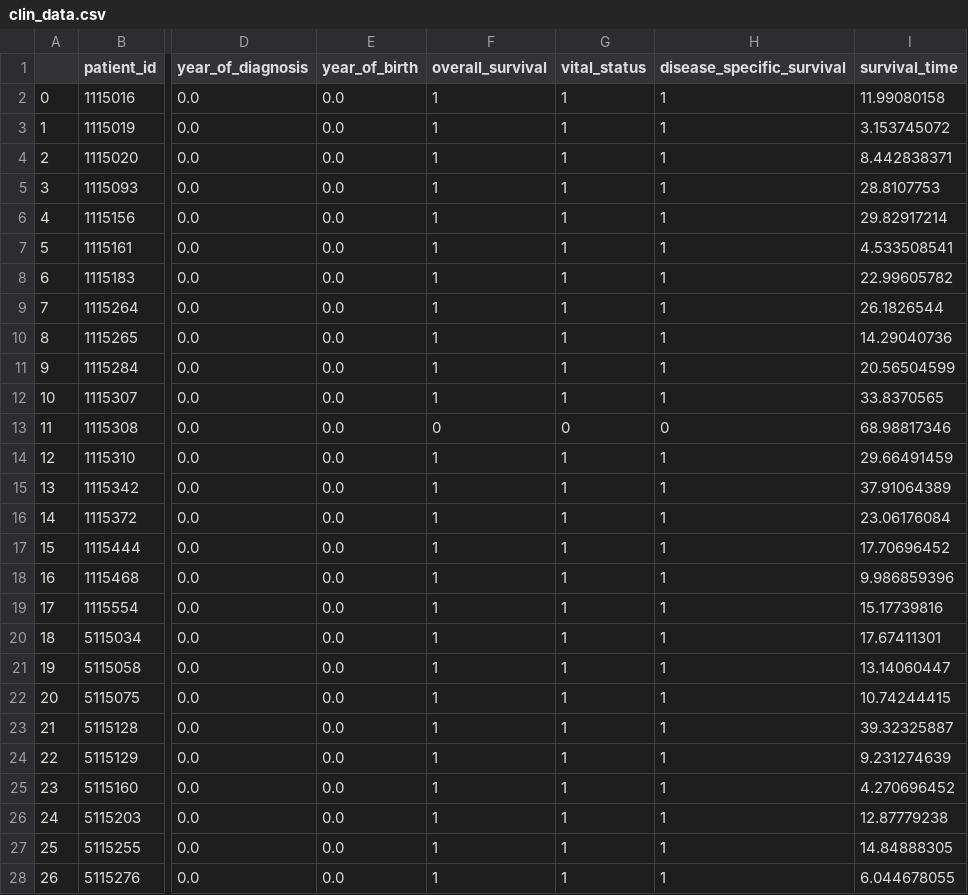
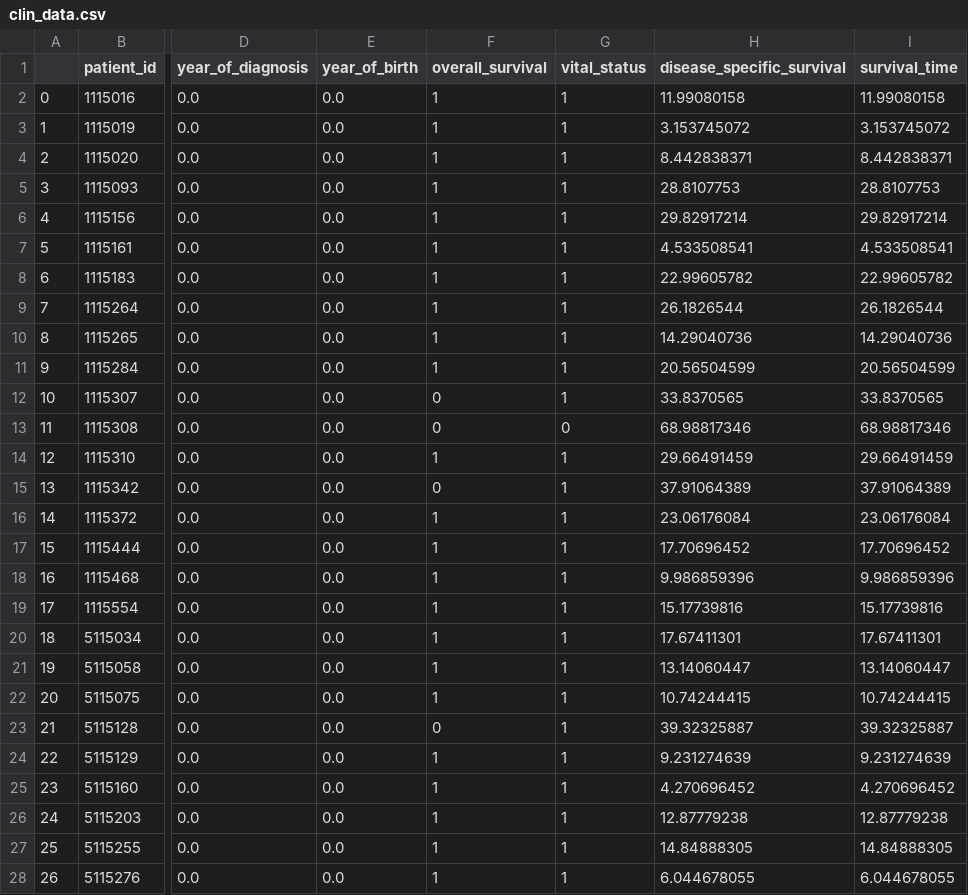
Before and after one commit to idssplab/Multi-Cancer, a CSV file: clin_data.csv, drawn as a sheet; only a part is shown, gaps mark what is left out; the diff covers the shown part only; the diff names each change by its address in the sheet, - before the commit and + after, or states it on an @@ line.

```diff
--- a/clin_data.csv
+++ b/clin_data.csv
-H2 (disease_specific_survival): 1
+H2 (disease_specific_survival): 11.99080158
-H3 (disease_specific_survival): 1
+H3 (disease_specific_survival): 3.153745072
-H4 (disease_specific_survival): 1
+H4 (disease_specific_survival): 8.442838371
-H5 (disease_specific_survival): 1
+H5 (disease_specific_survival): 28.8107753
-H6 (disease_specific_survival): 1
+H6 (disease_specific_survival): 29.82917214
-H7 (disease_specific_survival): 1
+H7 (disease_specific_survival): 4.533508541
-H8 (disease_specific_survival): 1
+H8 (disease_specific_survival): 22.99605782
-H9 (disease_specific_survival): 1
+H9 (disease_specific_survival): 26.1826544
-H10 (disease_specific_survival): 1
+H10 (disease_specific_survival): 14.29040736
-H11 (disease_specific_survival): 1
+H11 (disease_specific_survival): 20.56504599
-F12 (overall_survival): 1
+F12 (overall_survival): 0
-H12 (disease_specific_survival): 1
+H12 (disease_specific_survival): 33.8370565
-H13 (disease_specific_survival): 0
+H13 (disease_specific_survival): 68.98817346
-H14 (disease_specific_survival): 1
+H14 (disease_specific_survival): 29.66491459
-F15 (overall_survival): 1
+F15 (overall_survival): 0
-H15 (disease_specific_survival): 1
+H15 (disease_specific_survival): 37.91064389
-H16 (disease_specific_survival): 1
+H16 (disease_specific_survival): 23.06176084
-H17 (disease_specific_survival): 1
+H17 (disease_specific_survival): 17.70696452
-H18 (disease_specific_survival): 1
+H18 (disease_specific_survival): 9.986859396
-H19 (disease_specific_survival): 1
+H19 (disease_specific_survival): 15.17739816
-H20 (disease_specific_survival): 1
+H20 (disease_specific_survival): 17.67411301
-H21 (disease_specific_survival): 1
+H21 (disease_specific_survival): 13.14060447
-H22 (disease_specific_survival): 1
+H22 (disease_specific_survival): 10.74244415
-F23 (overall_survival): 1
+F23 (overall_survival): 0
-H23 (disease_specific_survival): 1
+H23 (disease_specific_survival): 39.32325887
-H24 (disease_specific_survival): 1
+H24 (disease_specific_survival): 9.231274639
-H25 (disease_specific_survival): 1
+H25 (disease_specific_survival): 4.270696452
-H26 (disease_specific_survival): 1
+H26 (disease_specific_survival): 12.87779238
-H27 (disease_specific_survival): 1
+H27 (disease_specific_survival): 14.84888305
-H28 (disease_specific_survival): 1
+H28 (disease_specific_survival): 6.044678055
```
Also changed, not shown: 60 edited cells elsewhere in this file, 9 other files.
